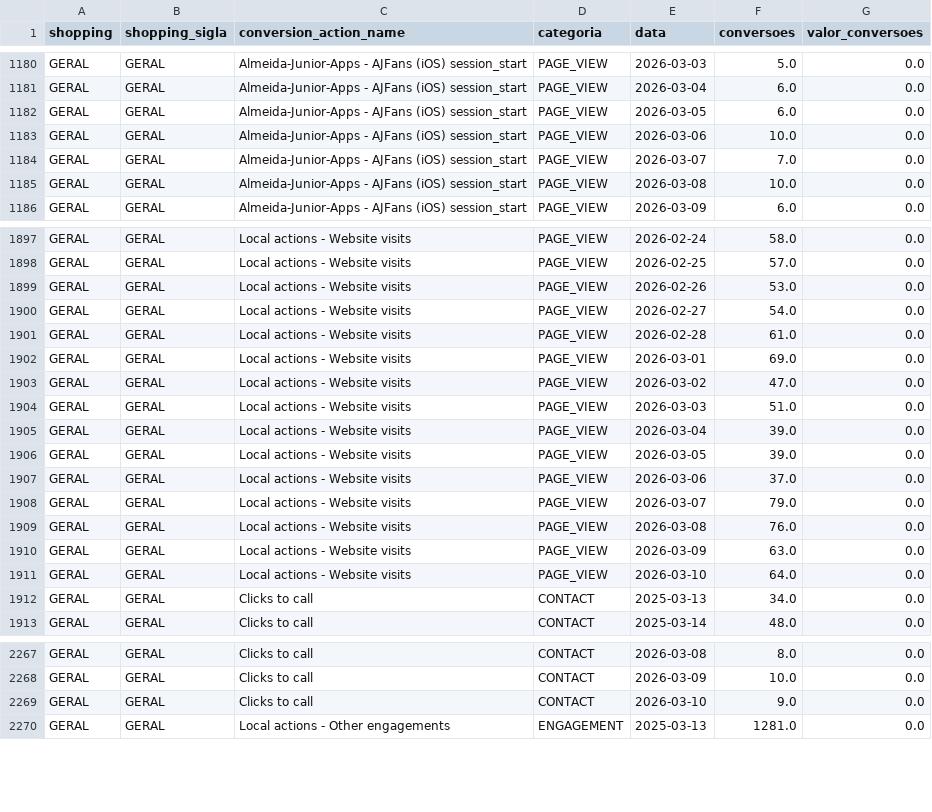
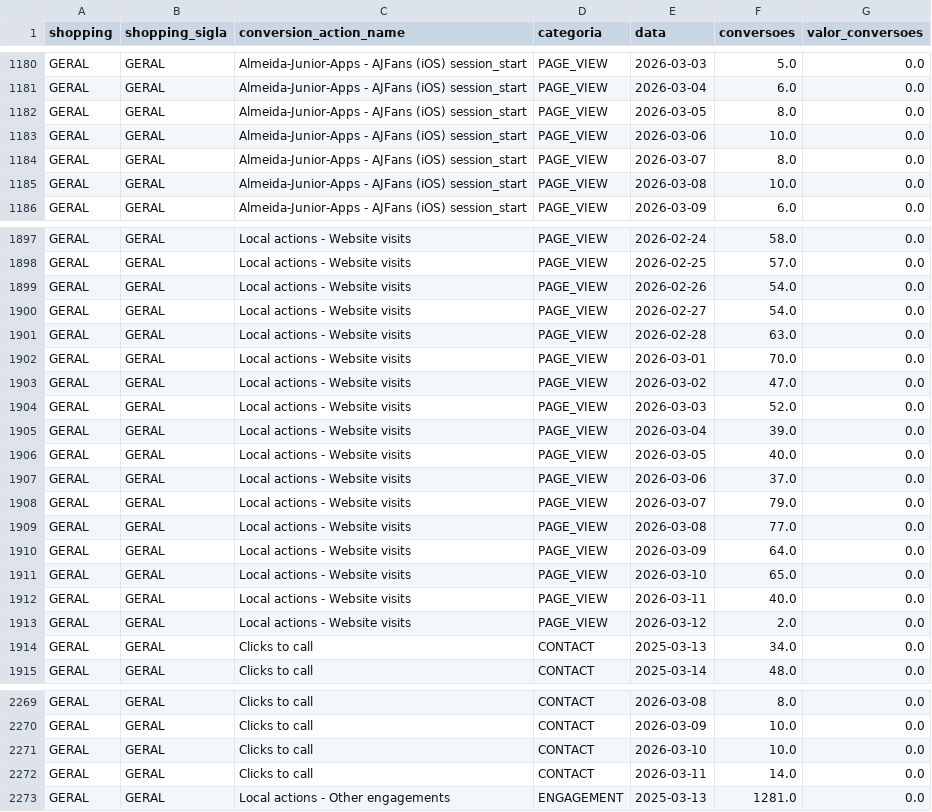
Before and after one commit to grupoalmeidajunior/dashboard-media-monitoring, a CSV file: Dados/Google_Ads/conversion_actions.csv, drawn as a sheet; only a part is shown, gaps mark what is left out; the diff covers the shown part only.

```diff
--- a/Dados/Google_Ads/conversion_actions.csv
+++ b/Dados/Google_Ads/conversion_actions.csv
@@ -1181,5 +1181,5 @@ GERAL,GERAL,Almeida-Junior-Apps - AJFans (iOS) session_start,PAGE_VIEW,2026-03-0
 GERAL,GERAL,Almeida-Junior-Apps - AJFans (iOS) session_start,PAGE_VIEW,2026-03-04,6.0,0.0
-GERAL,GERAL,Almeida-Junior-Apps - AJFans (iOS) session_start,PAGE_VIEW,2026-03-05,6.0,0.0
+GERAL,GERAL,Almeida-Junior-Apps - AJFans (iOS) session_start,PAGE_VIEW,2026-03-05,8.0,0.0
 GERAL,GERAL,Almeida-Junior-Apps - AJFans (iOS) session_start,PAGE_VIEW,2026-03-06,10.0,0.0
-GERAL,GERAL,Almeida-Junior-Apps - AJFans (iOS) session_start,PAGE_VIEW,2026-03-07,7.0,0.0
+GERAL,GERAL,Almeida-Junior-Apps - AJFans (iOS) session_start,PAGE_VIEW,2026-03-07,8.0,0.0
 GERAL,GERAL,Almeida-Junior-Apps - AJFans (iOS) session_start,PAGE_VIEW,2026-03-08,10.0,0.0
@@ -1898,15 +1898,17 @@ GERAL,GERAL,Local actions - Website visits,PAGE_VIEW,2026-02-24,58.0,0.0
 GERAL,GERAL,Local actions - Website visits,PAGE_VIEW,2026-02-25,57.0,0.0
-GERAL,GERAL,Local actions - Website visits,PAGE_VIEW,2026-02-26,53.0,0.0
+GERAL,GERAL,Local actions - Website visits,PAGE_VIEW,2026-02-26,54.0,0.0
 GERAL,GERAL,Local actions - Website visits,PAGE_VIEW,2026-02-27,54.0,0.0
-GERAL,GERAL,Local actions - Website visits,PAGE_VIEW,2026-02-28,61.0,0.0
-GERAL,GERAL,Local actions - Website visits,PAGE_VIEW,2026-03-01,69.0,0.0
+GERAL,GERAL,Local actions - Website visits,PAGE_VIEW,2026-02-28,63.0,0.0
+GERAL,GERAL,Local actions - Website visits,PAGE_VIEW,2026-03-01,70.0,0.0
 GERAL,GERAL,Local actions - Website visits,PAGE_VIEW,2026-03-02,47.0,0.0
-GERAL,GERAL,Local actions - Website visits,PAGE_VIEW,2026-03-03,51.0,0.0
+GERAL,GERAL,Local actions - Website visits,PAGE_VIEW,2026-03-03,52.0,0.0
 GERAL,GERAL,Local actions - Website visits,PAGE_VIEW,2026-03-04,39.0,0.0
-GERAL,GERAL,Local actions - Website visits,PAGE_VIEW,2026-03-05,39.0,0.0
+GERAL,GERAL,Local actions - Website visits,PAGE_VIEW,2026-03-05,40.0,0.0
 GERAL,GERAL,Local actions - Website visits,PAGE_VIEW,2026-03-06,37.0,0.0
 GERAL,GERAL,Local actions - Website visits,PAGE_VIEW,2026-03-07,79.0,0.0
-GERAL,GERAL,Local actions - Website visits,PAGE_VIEW,2026-03-08,76.0,0.0
-GERAL,GERAL,Local actions - Website visits,PAGE_VIEW,2026-03-09,63.0,0.0
-GERAL,GERAL,Local actions - Website visits,PAGE_VIEW,2026-03-10,64.0,0.0
+GERAL,GERAL,Local actions - Website visits,PAGE_VIEW,2026-03-08,77.0,0.0
+GERAL,GERAL,Local actions - Website visits,PAGE_VIEW,2026-03-09,64.0,0.0
+GERAL,GERAL,Local actions - Website visits,PAGE_VIEW,2026-03-10,65.0,0.0
+GERAL,GERAL,Local actions - Website visits,PAGE_VIEW,2026-03-11,40.0,0.0
+GERAL,GERAL,Local actions - Website visits,PAGE_VIEW,2026-03-12,2.0,0.0
 GERAL,GERAL,Clicks to call,CONTACT,2025-03-13,34.0,0.0
@@ -2268,3 +2270,4 @@ GERAL,GERAL,Clicks to call,CONTACT,2026-03-08,8.0,0.0
 GERAL,GERAL,Clicks to call,CONTACT,2026-03-09,10.0,0.0
-GERAL,GERAL,Clicks to call,CONTACT,2026-03-10,9.0,0.0
+GERAL,GERAL,Clicks to call,CONTACT,2026-03-10,10.0,0.0
+GERAL,GERAL,Clicks to call,CONTACT,2026-03-11,14.0,0.0
 GERAL,GERAL,Local actions - Other engagements,ENGAGEMENT,2025-03-13,1281.0,0.0
```
Also changed, not shown: 1 added row and 45 edited cells elsewhere in this file, Dados/Consolidado/alertas.csv, Dados/Consolidado/cross_platform_mensal.csv, 40 other files.
